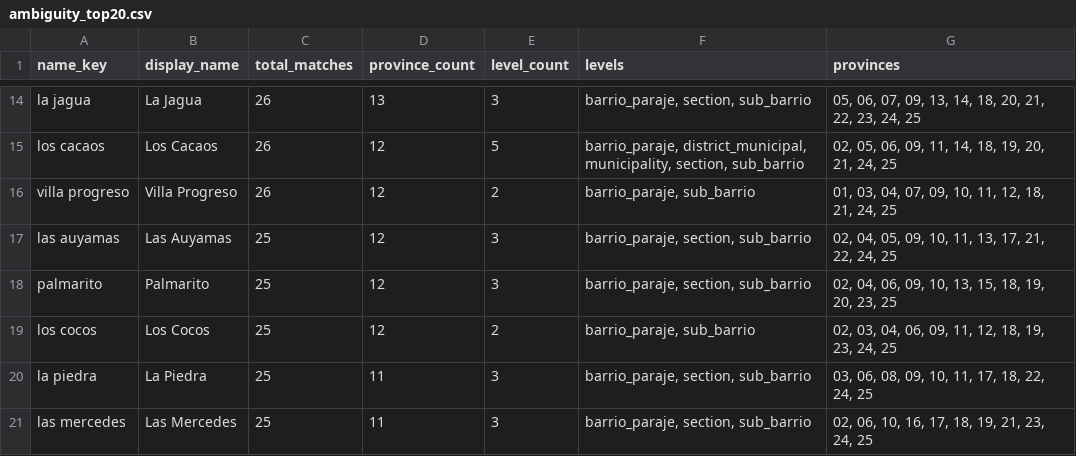
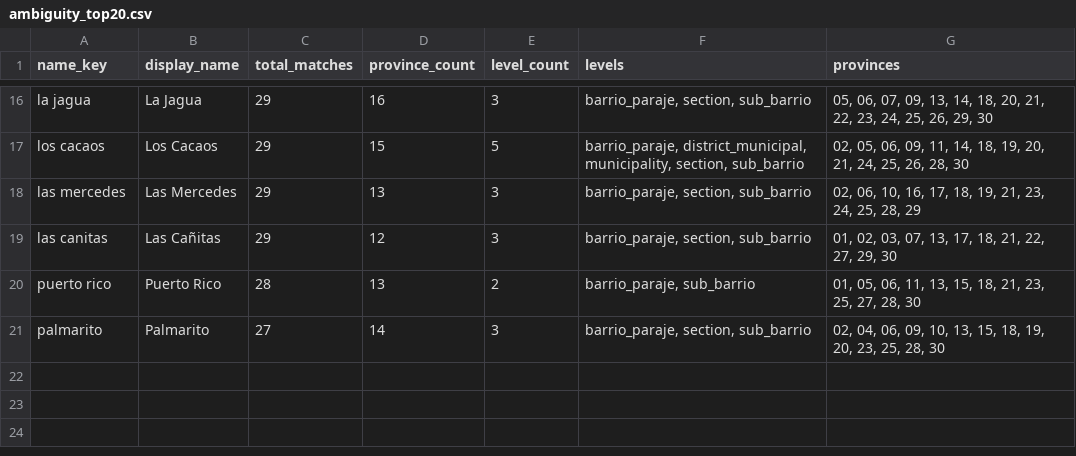
Before and after one commit to edjnolasco/rd-territorial-system, a CSV file: reports/ambiguity_top20.csv, drawn as a sheet; only a part is shown, gaps mark what is left out; removed rows and columns are numbered as before the commit, all else as after; the diff covers the shown part only; the diff names each change by its address in the sheet, - before the commit and + after, or states it on an @@ line.

Commit message:
feat: integrate provinces 26-30 into territorial catalog

```diff
--- a/reports/ambiguity_top20.csv
+++ b/reports/ambiguity_top20.csv
-C16:C17 (total_matches): 26
+C16:C17 (total_matches): 29
-D16 (province_count): 13
+D16 (province_count): 16
-G16 (provinces): …23, 24, 25
+G16 (provinces): …23, 24, 25, 26, 29, 30
-D17 (province_count): 12
+D17 (province_count): 15
-G17 (provinces): …21, 24, 25
+G17 (provinces): …21, 24, 25, 26, 28, 30
-row 16: villa progreso | Villa Progreso | 26 | 12 | 2 | barrio_paraje, sub_barrio | 01, 03, 04, 07, 09, 10, 11, 12, 18, 21, 24, 25
+row 18: las mercedes | Las Mercedes | 29 | 13 | 3 | barrio_paraje, section, sub_barrio | 02, 06, 10, 16, 17, 18, 19, 21, 23, 24, 25, 28, 29
-A19 (name_key): las auyamas
+A19 (name_key): las canitas
-B19 (display_name): Las Auyamas
+B19 (display_name): Las Cañitas
-C19 (total_matches): 25
+C19 (total_matches): 29
-G19 (provinces): 02, 04, 05, 09, 10, 11, 13, 17, 21, 22, 24, 25
+G19 (provinces): 01, 02, 03, 07, 13, 17, 18, 21, 22, 27, 29, 30
+row 20: puerto rico | Puerto Rico | 28 | 13 | 2 | barrio_paraje, sub_barrio | 01, 05, 06, 11, 13, 15, 18, 21, 23, 25, 27, 28, 30
-C21 (total_matches): 25
+C21 (total_matches): 27
-D21 (province_count): 12
+D21 (province_count): 14
-G21 (provinces): …20, 23, 25
+G21 (provinces): …20, 23, 25, 28, 30
-row 19: los cocos | Los Cocos | 25 | 12 | 2 | barrio_paraje, sub_barrio | 02, 03, 04, 06, 09, 11, 12, 18, 19, 23, 24, 25
-row 20: la piedra | La Piedra | 25 | 11 | 3 | barrio_paraje, section, sub_barrio | 03, 06, 08, 09, 10, 11, 17, 18, 22, 24, 25
-row 21: las mercedes | Las Mercedes | 25 | 11 | 3 | barrio_paraje, section, sub_barrio | 02, 06, 10, 16, 17, 18, 19, 21, 23, 24, 25
```
Also changed, not shown: 6 added rows, 4 removed rows and 24 edited cells elsewhere in this file, 1 other file.
